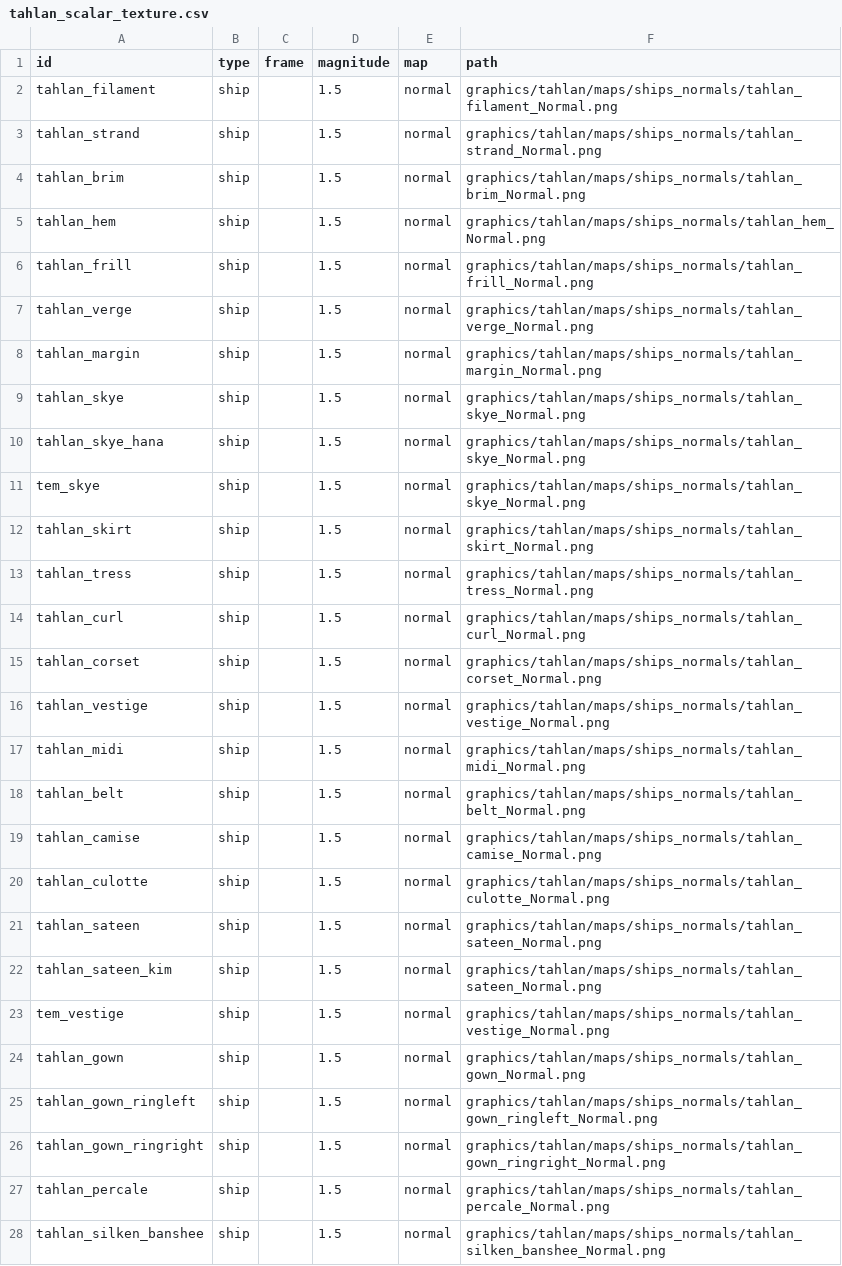
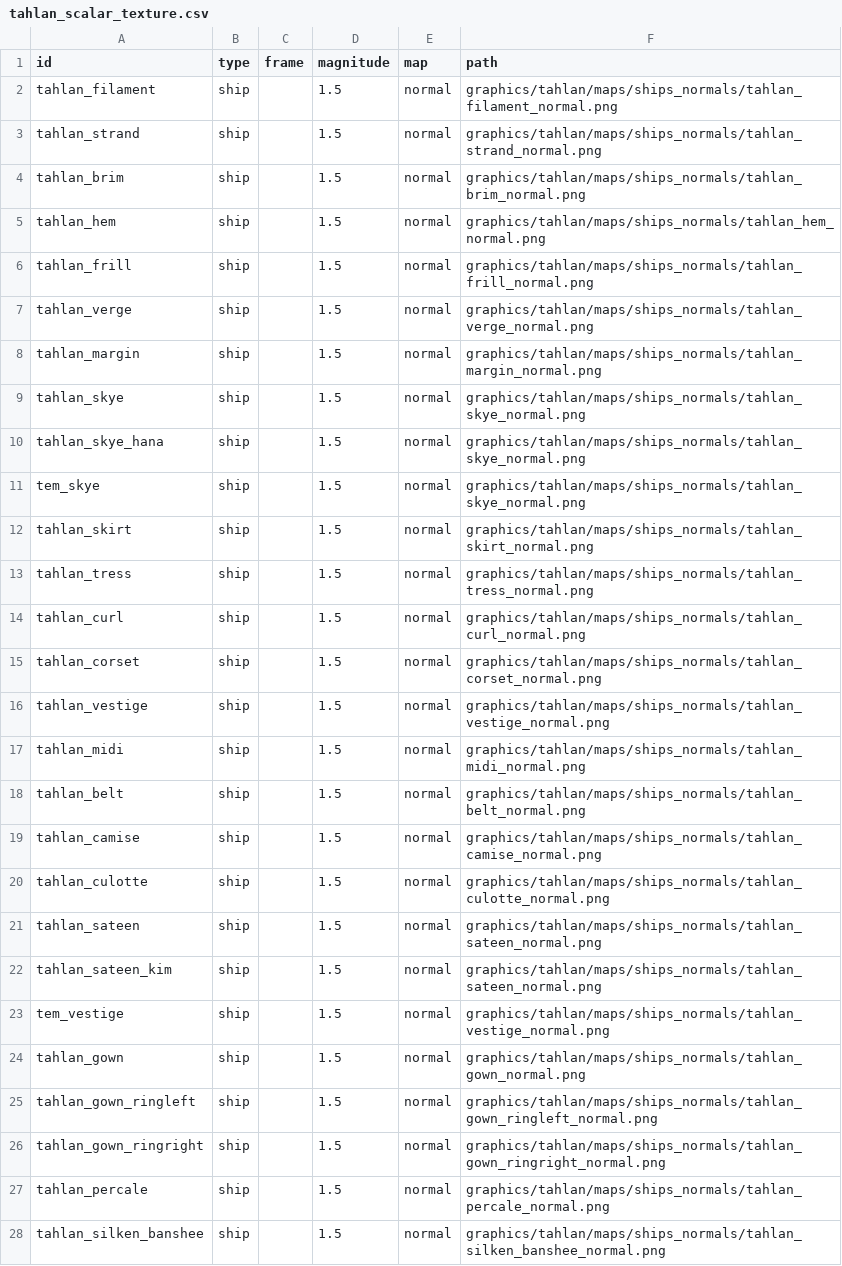
Before and after one commit to niatahl/tahlan-scalartech, a CSV file: data/lights/tahlan_scalar_texture.csv, drawn as a sheet; only a part is shown; the diff covers the shown part only.

Commit message:
* changed references to graphcis filenames in the textures file, make them all-lowercase

```diff
--- a/data/lights/tahlan_scalar_texture.csv
+++ b/data/lights/tahlan_scalar_texture.csv
@@ -1,28 +1,28 @@
 id,type,frame,magnitude,map,path
-tahlan_filament,ship,,1.5,normal,graphics/tahlan/maps/ships_normals/tahlan_filament_Normal.png
-tahlan_strand,ship,,1.5,normal,graphics/tahlan/maps/ships_normals/tahlan_strand_Normal.png
-tahlan_brim,ship,,1.5,normal,graphics/tahlan/maps/ships_normals/tahlan_brim_Normal.png
-tahlan_hem,ship,,1.5,normal,graphics/tahlan/maps/ships_normals/tahlan_hem_Normal.png
-tahlan_frill,ship,,1.5,normal,graphics/tahlan/maps/ships_normals/tahlan_frill_Normal.png
-tahlan_verge,ship,,1.5,normal,graphics/tahlan/maps/ships_normals/tahlan_verge_Normal.png
-tahlan_margin,ship,,1.5,normal,graphics/tahlan/maps/ships_normals/tahlan_margin_Normal.png
-tahlan_skye,ship,,1.5,normal,graphics/tahlan/maps/ships_normals/tahlan_skye_Normal.png
-tahlan_skye_hana,ship,,1.5,normal,graphics/tahlan/maps/ships_normals/tahlan_skye_Normal.png
-tem_skye,ship,,1.5,normal,graphics/tahlan/maps/ships_normals/tahlan_skye_Normal.png
-tahlan_skirt,ship,,1.5,normal,graphics/tahlan/maps/ships_normals/tahlan_skirt_Normal.png
-tahlan_tress,ship,,1.5,normal,graphics/tahlan/maps/ships_normals/tahlan_tress_Normal.png
-tahlan_curl,ship,,1.5,normal,graphics/tahlan/maps/ships_normals/tahlan_curl_Normal.png
-tahlan_corset,ship,,1.5,normal,graphics/tahlan/maps/ships_normals/tahlan_corset_Normal.png
-tahlan_vestige,ship,,1.5,normal,graphics/tahlan/maps/ships_normals/tahlan_vestige_Normal.png
-tahlan_midi,ship,,1.5,normal,graphics/tahlan/maps/ships_normals/tahlan_midi_Normal.png
-tahlan_belt,ship,,1.5,normal,graphics/tahlan/maps/ships_normals/tahlan_belt_Normal.png
-tahlan_camise,ship,,1.5,normal,graphics/tahlan/maps/ships_normals/tahlan_camise_Normal.png
-tahlan_culotte,ship,,1.5,normal,graphics/tahlan/maps/ships_normals/tahlan_culotte_Normal.png
-tahlan_sateen,ship,,1.5,normal,graphics/tahlan/maps/ships_normals/tahlan_sateen_Normal.png
-tahlan_sateen_kim,ship,,1.5,normal,graphics/tahlan/maps/ships_normals/tahlan_sateen_Normal.png
-tem_vestige,ship,,1.5,normal,graphics/tahlan/maps/ships_normals/tahlan_vestige_Normal.png
-tahlan_gown,ship,,1.5,normal,graphics/tahlan/maps/ships_normals/tahlan_gown_Normal.png
-tahlan_gown_ringleft,ship,,1.5,normal,graphics/tahlan/maps/ships_normals/tahlan_gown_ringleft_Normal.png
-tahlan_gown_ringright,ship,,1.5,normal,graphics/tahlan/maps/ships_normals/tahlan_gown_ringright_Normal.png
-tahlan_percale,ship,,1.5,normal,graphics/tahlan/maps/ships_normals/tahlan_percale_Normal.png
-tahlan_silken_banshee,ship,,1.5,normal,graphics/tahlan/maps/ships_normals/tahlan_silken_banshee_Normal.png
+tahlan_filament,ship,,1.5,normal,graphics/tahlan/maps/ships_normals/tahlan_filament_normal.png
+tahlan_strand,ship,,1.5,normal,graphics/tahlan/maps/ships_normals/tahlan_strand_normal.png
+tahlan_brim,ship,,1.5,normal,graphics/tahlan/maps/ships_normals/tahlan_brim_normal.png
+tahlan_hem,ship,,1.5,normal,graphics/tahlan/maps/ships_normals/tahlan_hem_normal.png
+tahlan_frill,ship,,1.5,normal,graphics/tahlan/maps/ships_normals/tahlan_frill_normal.png
+tahlan_verge,ship,,1.5,normal,graphics/tahlan/maps/ships_normals/tahlan_verge_normal.png
+tahlan_margin,ship,,1.5,normal,graphics/tahlan/maps/ships_normals/tahlan_margin_normal.png
+tahlan_skye,ship,,1.5,normal,graphics/tahlan/maps/ships_normals/tahlan_skye_normal.png
+tahlan_skye_hana,ship,,1.5,normal,graphics/tahlan/maps/ships_normals/tahlan_skye_normal.png
+tem_skye,ship,,1.5,normal,graphics/tahlan/maps/ships_normals/tahlan_skye_normal.png
+tahlan_skirt,ship,,1.5,normal,graphics/tahlan/maps/ships_normals/tahlan_skirt_normal.png
+tahlan_tress,ship,,1.5,normal,graphics/tahlan/maps/ships_normals/tahlan_tress_normal.png
+tahlan_curl,ship,,1.5,normal,graphics/tahlan/maps/ships_normals/tahlan_curl_normal.png
+tahlan_corset,ship,,1.5,normal,graphics/tahlan/maps/ships_normals/tahlan_corset_normal.png
+tahlan_vestige,ship,,1.5,normal,graphics/tahlan/maps/ships_normals/tahlan_vestige_normal.png
+tahlan_midi,ship,,1.5,normal,graphics/tahlan/maps/ships_normals/tahlan_midi_normal.png
+tahlan_belt,ship,,1.5,normal,graphics/tahlan/maps/ships_normals/tahlan_belt_normal.png
+tahlan_camise,ship,,1.5,normal,graphics/tahlan/maps/ships_normals/tahlan_camise_normal.png
+tahlan_culotte,ship,,1.5,normal,graphics/tahlan/maps/ships_normals/tahlan_culotte_normal.png
+tahlan_sateen,ship,,1.5,normal,graphics/tahlan/maps/ships_normals/tahlan_sateen_normal.png
+tahlan_sateen_kim,ship,,1.5,normal,graphics/tahlan/maps/ships_normals/tahlan_sateen_normal.png
+tem_vestige,ship,,1.5,normal,graphics/tahlan/maps/ships_normals/tahlan_vestige_normal.png
+tahlan_gown,ship,,1.5,normal,graphics/tahlan/maps/ships_normals/tahlan_gown_normal.png
+tahlan_gown_ringleft,ship,,1.5,normal,graphics/tahlan/maps/ships_normals/tahlan_gown_ringleft_normal.png
+tahlan_gown_ringright,ship,,1.5,normal,graphics/tahlan/maps/ships_normals/tahlan_gown_ringright_normal.png
+tahlan_percale,ship,,1.5,normal,graphics/tahlan/maps/ships_normals/tahlan_percale_normal.png
+tahlan_silken_banshee,ship,,1.5,normal,graphics/tahlan/maps/ships_normals/tahlan_silken_banshee_normal.png
```
Also changed, not shown: 1 edited cell elsewhere in this file.
